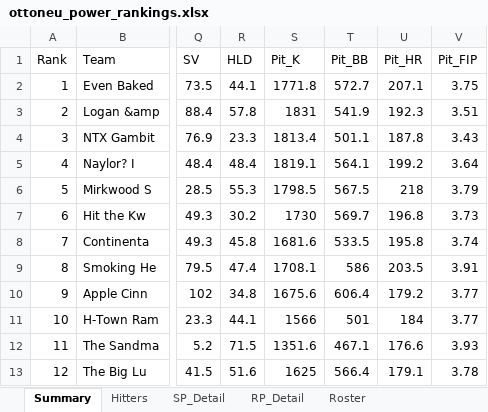
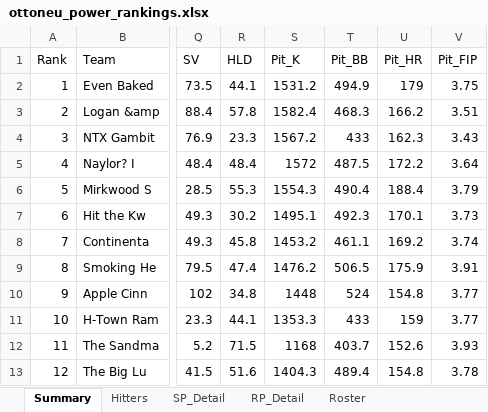
Before and after one commit to zclark9923/powerrankingapp, an Excel workbook: ottoneu_power_rankings.xlsx, sheet Summary, drawn as a sheet; only a part is shown, gaps mark what is left out; values as stored, in another font and other column widths than the file's, no borders; the diff names each change by its address in the sheet, - before the commit and + after, or states it on an @@ line.

```diff
--- a/ottoneu_power_rankings.xlsx (sheet Summary)
+++ b/ottoneu_power_rankings.xlsx (sheet Summary)
-S2 (Pit_K): 1771.8
+S2 (Pit_K): 1531.2
-T2 (Pit_BB): 572.7
+T2 (Pit_BB): 494.9
-U2 (Pit_HR): 207.1
+U2 (Pit_HR): 179
-S3 (Pit_K): 1831
+S3 (Pit_K): 1582.4
-T3 (Pit_BB): 541.9
+T3 (Pit_BB): 468.3
-U3 (Pit_HR): 192.3
+U3 (Pit_HR): 166.2
-S4 (Pit_K): 1813.4
+S4 (Pit_K): 1567.2
-T4 (Pit_BB): 501.1
+T4 (Pit_BB): 433
-U4 (Pit_HR): 187.8
+U4 (Pit_HR): 162.3
-S5 (Pit_K): 1819.1
+S5 (Pit_K): 1572
-T5 (Pit_BB): 564.1
+T5 (Pit_BB): 487.5
-U5 (Pit_HR): 199.2
+U5 (Pit_HR): 172.2
-S6 (Pit_K): 1798.5
+S6 (Pit_K): 1554.3
-T6 (Pit_BB): 567.5
+T6 (Pit_BB): 490.4
-U6 (Pit_HR): 218
+U6 (Pit_HR): 188.4
-S7 (Pit_K): 1730
+S7 (Pit_K): 1495.1
-T7 (Pit_BB): 569.7
+T7 (Pit_BB): 492.3
-U7 (Pit_HR): 196.8
+U7 (Pit_HR): 170.1
-S8 (Pit_K): 1681.6
+S8 (Pit_K): 1453.2
-T8 (Pit_BB): 533.5
+T8 (Pit_BB): 461.1
-U8 (Pit_HR): 195.8
+U8 (Pit_HR): 169.2
-S9 (Pit_K): 1708.1
+S9 (Pit_K): 1476.2
-T9 (Pit_BB): 586
+T9 (Pit_BB): 506.5
-U9 (Pit_HR): 203.5
+U9 (Pit_HR): 175.9
-S10 (Pit_K): 1675.6
+S10 (Pit_K): 1448
-T10 (Pit_BB): 606.4
+T10 (Pit_BB): 524
-U10 (Pit_HR): 179.2
+U10 (Pit_HR): 154.8
-S11 (Pit_K): 1566
+S11 (Pit_K): 1353.3
-T11 (Pit_BB): 501
+T11 (Pit_BB): 433
-U11 (Pit_HR): 184
+U11 (Pit_HR): 159
-S12 (Pit_K): 1351.6
+S12 (Pit_K): 1168
-T12 (Pit_BB): 467.1
+T12 (Pit_BB): 403.7
-U12 (Pit_HR): 176.6
+U12 (Pit_HR): 152.6
-S13 (Pit_K): 1625
+S13 (Pit_K): 1404.3
-T13 (Pit_BB): 566.4
+T13 (Pit_BB): 489.4
-U13 (Pit_HR): 179.1
+U13 (Pit_HR): 154.8
```
Also changed, not shown: 1 other file.
